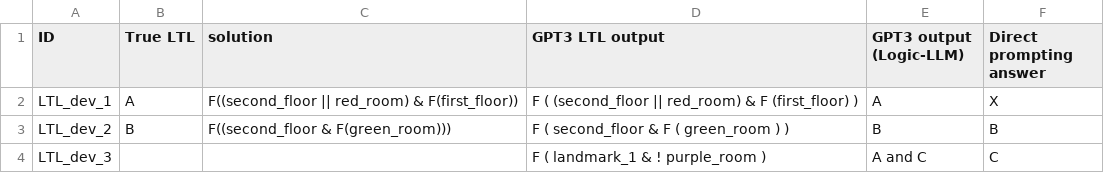
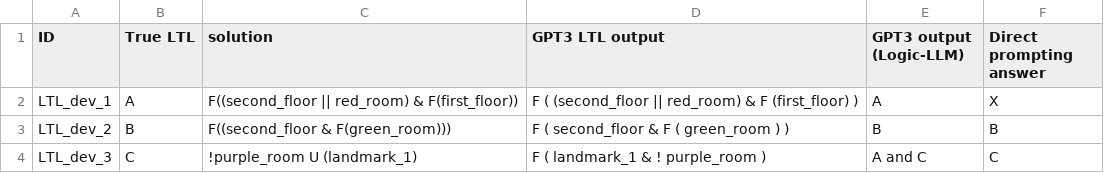
Before and after one commit to NSombekke/Logic-LLM, a CSV file: LTLdroneGPT3.csv, drawn as a sheet.

Commit message:
Update LTLdroneGPT3.csv

```diff
--- a/LTLdroneGPT3.csv
+++ b/LTLdroneGPT3.csv
@@ -3,2 +3,2 @@ LTL_dev_1, A, "F((second_floor || red_room) & F(first_floor))", "F ( (second_flo
 LTL_dev_2, B, "F((second_floor & F(green_room)))", "F ( second_floor & F ( green_room ) )", "B",  B
-LTL_dev_3, , "", "F ( landmark_1 & ! purple_room )", "A and C", "C"
+LTL_dev_3, C, "!purple_room U (landmark_1)", "F ( landmark_1 & ! purple_room )", "A and C", "C"
```
